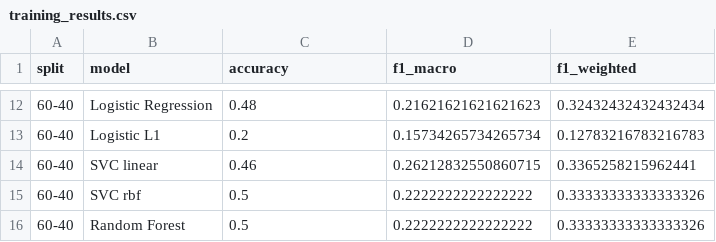
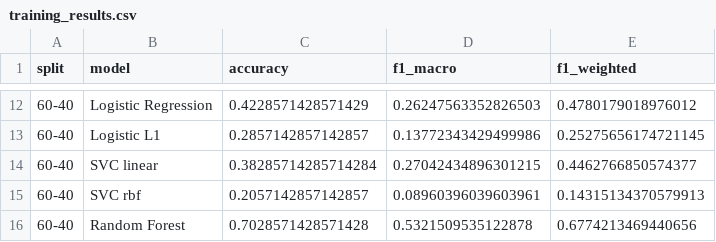
Before and after one commit to rotemba3/Date_Collection_Oil_Prices, a CSV file: Data_Collection_Oil/app-back/OilDatafiles/training_results.csv, drawn as a sheet; only a part is shown, gaps mark what is left out; the diff covers the shown part only.

```diff
--- a/Data_Collection_Oil/app-back/OilDatafiles/training_results.csv
+++ b/Data_Collection_Oil/app-back/OilDatafiles/training_results.csv
@@ -12,5 +12,5 @@
-60-40,Logistic Regression,0.48,0.21621621621621623,0.32432432432432434
-60-40,Logistic L1,0.2,0.15734265734265734,0.12783216783216783
-60-40,SVC linear,0.46,0.26212832550860715,0.3365258215962441
-60-40,SVC rbf,0.5,0.2222222222222222,0.33333333333333326
-60-40,Random Forest,0.5,0.2222222222222222,0.33333333333333326
+60-40,Logistic Regression,0.4228571428571429,0.26247563352826503,0.4780179018976012
+60-40,Logistic L1,0.2857142857142857,0.13772343429499986,0.25275656174721145
+60-40,SVC linear,0.38285714285714284,0.27042434896301215,0.4462766850574377
+60-40,SVC rbf,0.2057142857142857,0.08960396039603961,0.14315134370579913
+60-40,Random Forest,0.7028571428571428,0.5321509535122878,0.6774213469440656
```
Also changed, not shown: 30 edited cells elsewhere in this file, Data_Collection_Oil/app-back/OilDatafiles/Data/Users_Timelines/realDonaldTrump.csv, Data_Collection_Oil/app-back/OilDatafiles/feature_importance.csv, 21 other files.
